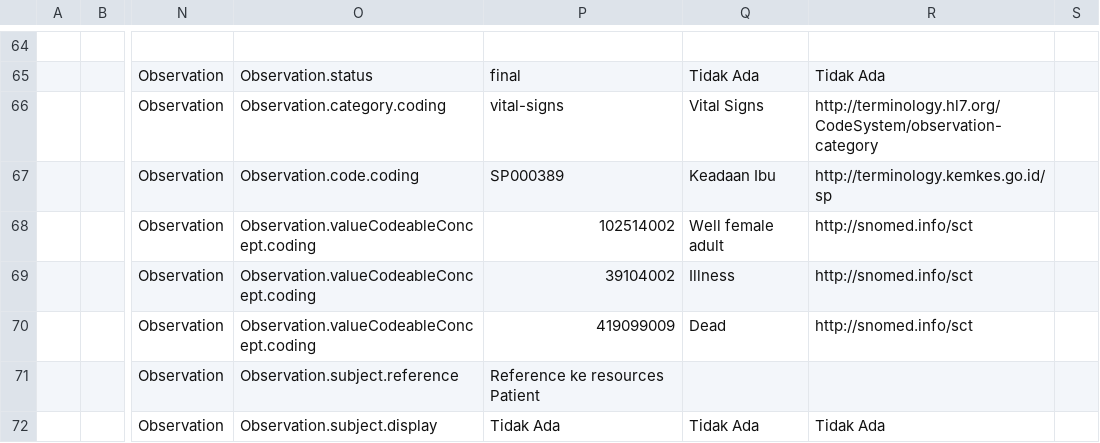
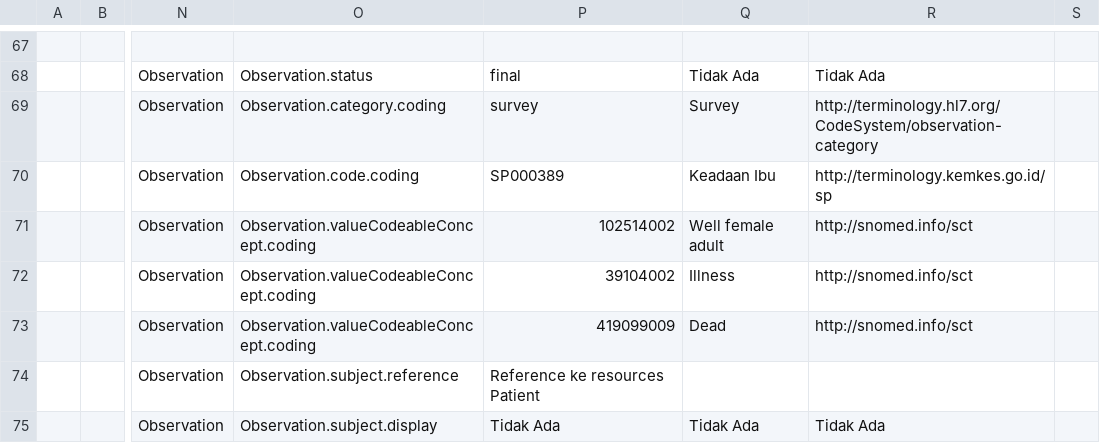
Before and after one commit to silviaavn/spheres-mapping, a CSV file: mapping/kobo-data-dictionary-maternal-outcome.csv, drawn as a sheet; only a part is shown, gaps mark what is left out; addresses are those after the commit; the diff covers the shown part only; the diff names each change by its address in the sheet, - before the commit and + after, or states it on an @@ line.

```diff
--- a/mapping/kobo-data-dictionary-maternal-outcome.csv
+++ b/mapping/kobo-data-dictionary-maternal-outcome.csv
-P69: vital-signs
+P69: survey
-Q69: Vital Signs
+Q69: Survey
```
Also changed, not shown: 3 added rows, 3 removed rows and 8 edited cells elsewhere in this file, mapping/kobo-data-dictionary-raffle.csv, 4 other files.
